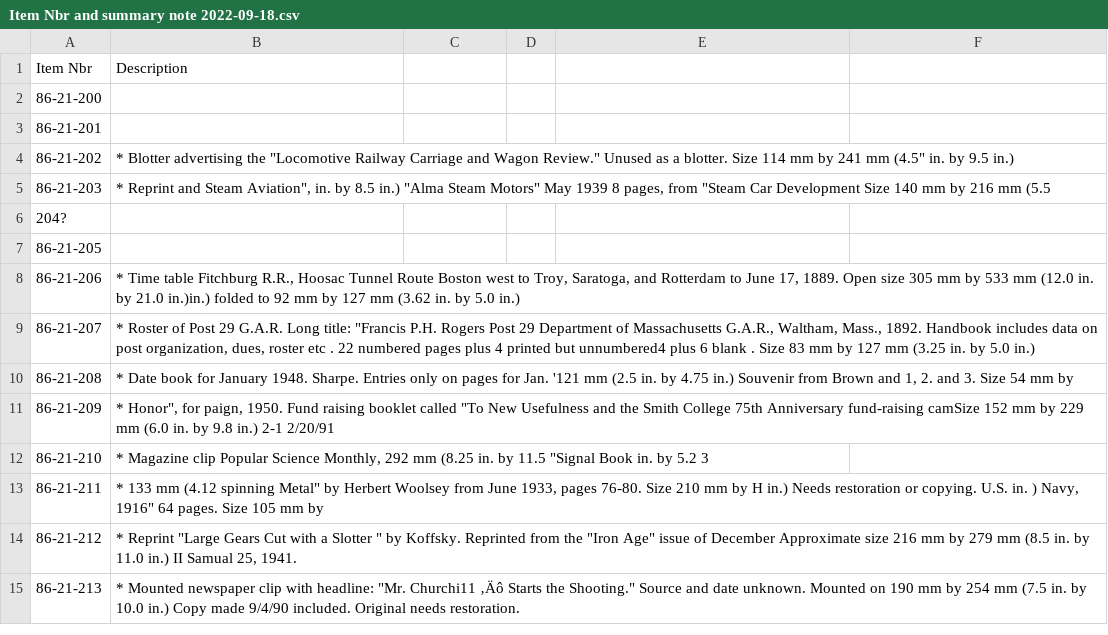
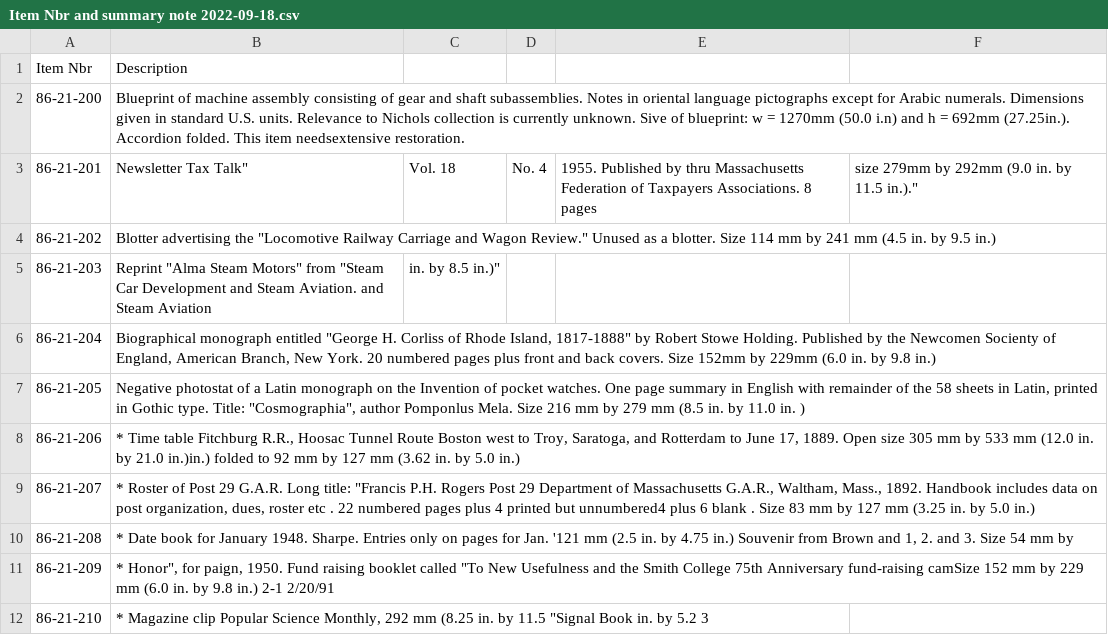
Before and after one commit to MarkNahabedian/CRMII, a CSV file: data/Nichols/Item Nbr and summary note 2022-09-18.csv, drawn as a sheet; only a part is shown; the shorter side is filled out with more unchanged rows.

Commit message:
Cleanup 200-205.

```diff
--- a/data/Nichols/Item Nbr and summary note 2022-09-18.csv
+++ b/data/Nichols/Item Nbr and summary note 2022-09-18.csv
@@ -1,8 +1,8 @@
 Item Nbr,Description
-86-21-200,
-86-21-201,
-86-21-202,"* Blotter advertising the ""Locomotive Railway Carriage and Wagon Review."" Unused as a blotter. Size 114 mm by 241 mm (4.5"" in. by 9.5 in.)"
-86-21-203,"* Reprint and Steam Aviation"", in. by 8.5 in.) ""Alma Steam Motors"" May 1939 8 pages, from ""Steam Car Development Size 140 mm by 216 mm (5.5"
-204?,
-86-21-205,
+86-21-200,"Blueprint of machine assembly consisting of gear and shaft subassemblies.  Notes in oriental language pictographs except for Arabic numerals.  Dimensions given in standard U.S. units.  Relevance to Nichols collection is currently unknown.  Sive of blueprint: w = 1270mm (50.0 i.n) and h = 692mm (27.25in.).  Accordion folded.  This item needsextensive restoration."
+86-21-201,"Newsletter "Tax Talk", Vol. 18, No. 4, 1955. Published by thru Massachusetts Federation of Taxpayers Associations. 8 pages, size 279mm by 292mm (9.0 in. by 11.5 in.)."
+86-21-202,"Blotter advertising the ""Locomotive Railway Carriage and Wagon Review."" Unused as a blotter. Size 114 mm by 241 mm (4.5 in. by 9.5 in.)"
+86-21-203,"Reprint ""Alma Steam Motors"" from ""Steam Car Development and Steam Aviation. and Steam Aviation", in. by 8.5 in.)"
+86-21-204,"Biographical monograph entitled ""George H. Corliss of Rhode Island, 1817-1888"" by Robert Stowe Holding. Published by the Newcomen Socienty of England, American Branch, New York. 20 numbered pages plus front and back covers.  Size 152mm by 229mm (6.0 in. by 9.8 in.)"
+86-21-205,"Negative photostat of a Latin monograph on the Invention of pocket watches. One page summary in English with remainder of the 58 sheets in Latin, printed in Gothic type. Title: ""Cosmographia"", author Pomponlus Mela. Size 216 mm by 279 mm (8.5 in. by 11.0 in. )"
 86-21-206,"* Time table Fitchburg R.R., Hoosac Tunnel Route Boston west to Troy, Saratoga, and Rotterdam to June 17, 1889. Open size 305 mm by 533 mm (12.0 in. by 21.0 in.)in.) folded to 92 mm by 127 mm (3.62 in. by 5.0 in.)"
```
